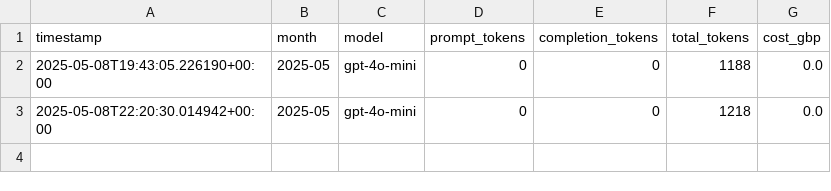
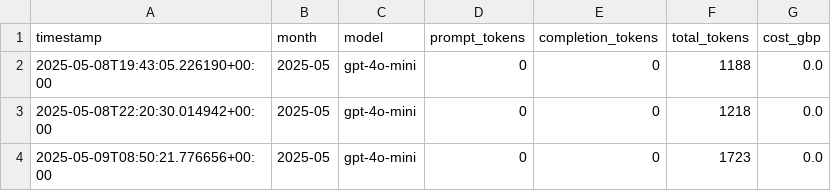
Before and after one commit to psychoutmedia/sales_email_manager_agent, a CSV file: email_log.csv, drawn as a sheet; the diff names each change by its address in the sheet, - before the commit and + after, or states it on an @@ line.

```diff
--- a/email_log.csv
+++ b/email_log.csv
+row 4: 2025-05-09T08:50:21.776656+00:00 | 2025-05 | gpt-4o-mini | 0 | 0 | 1723 | 0.0
```
Also changed, not shown: 2 other files.
